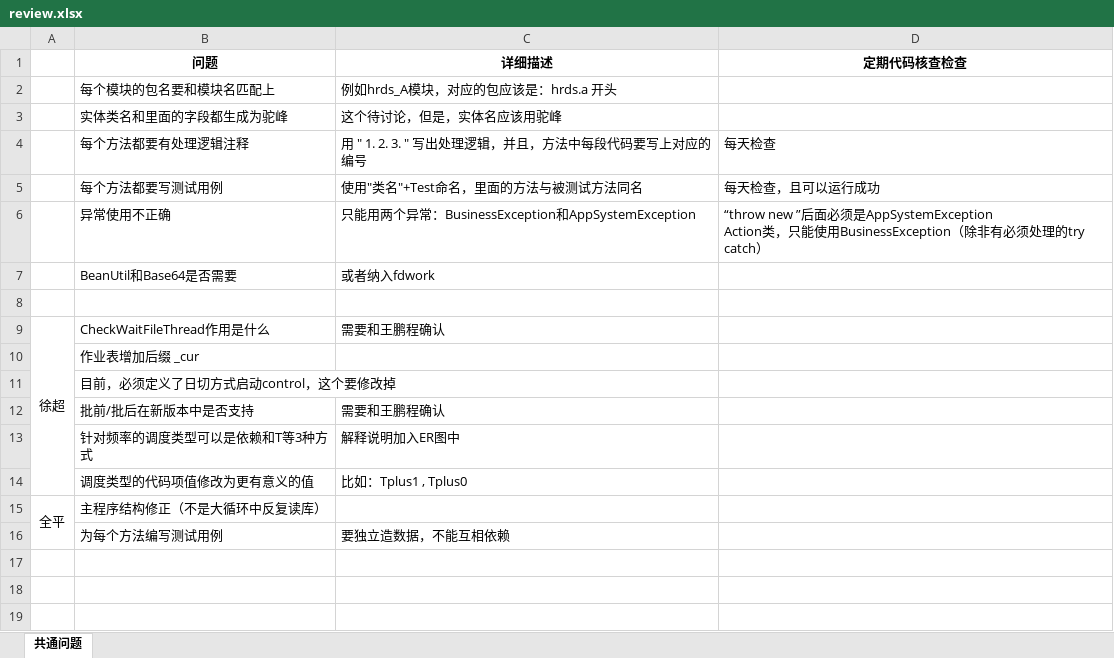
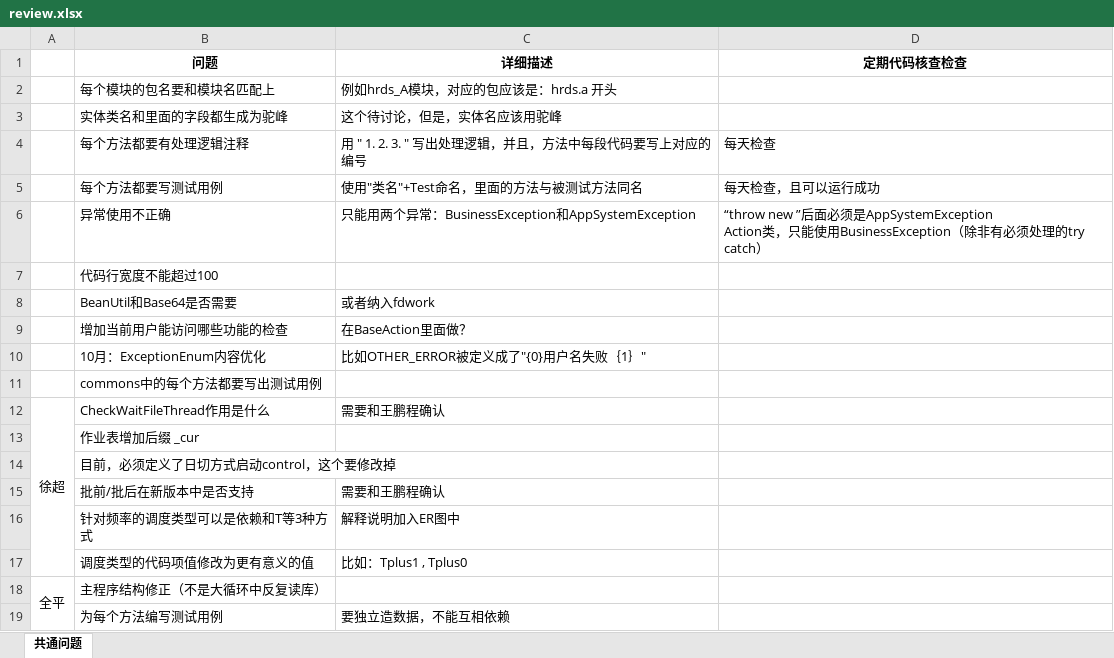
Before and after one commit to mickyuan/hrsv5, an Excel workbook: review.xlsx, sheet 共通问题, drawn as a sheet; values as stored, in another font and other column widths than the file's, no borders; addresses are those after the commit; the diff names each change by its address in the sheet, - before the commit and + after, or states it on an @@ line.

Commit message:
更新

```diff
--- a/review.xlsx (sheet 共通问题)
+++ b/review.xlsx (sheet 共通问题)
+row 7:  | 代码行宽度不能超过100
-row 9: (empty)
+row 9:  | 增加当前用户能访问哪些功能的检查 | 在BaseAction里面做？
+row 10:  | 10月：ExceptionEnum内容优化 | 比如OTHER_ERROR被定义成了"{0}用户名失败｛1｝"
+row 11:  | commons中的每个方法都要写出测试用例
```
